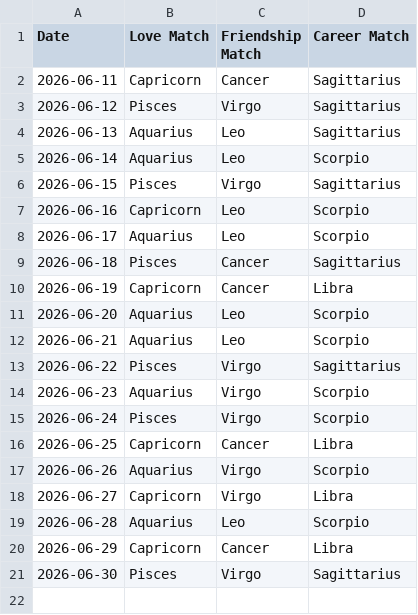
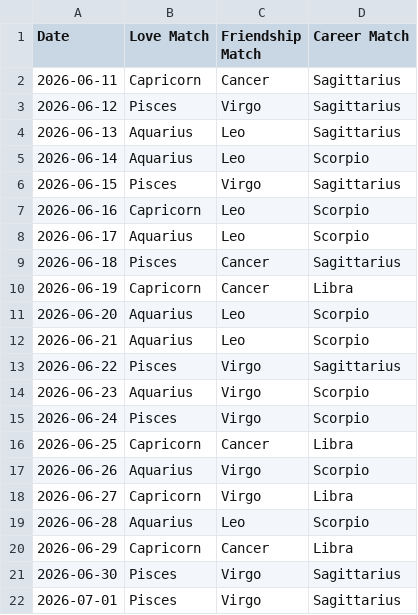
Before and after one commit to alifiaganjaraharja/daily-horoscope-scraper, a CSV file: horoscope_matches.csv, drawn as a sheet.

```diff
--- a/horoscope_matches.csv
+++ b/horoscope_matches.csv
@@ -21 +21,2 @@ Date,Love Match,Friendship Match,Career Match
 2026-06-30,Pisces,Virgo,Sagittarius
+2026-07-01,Pisces,Virgo,Sagittarius
```
